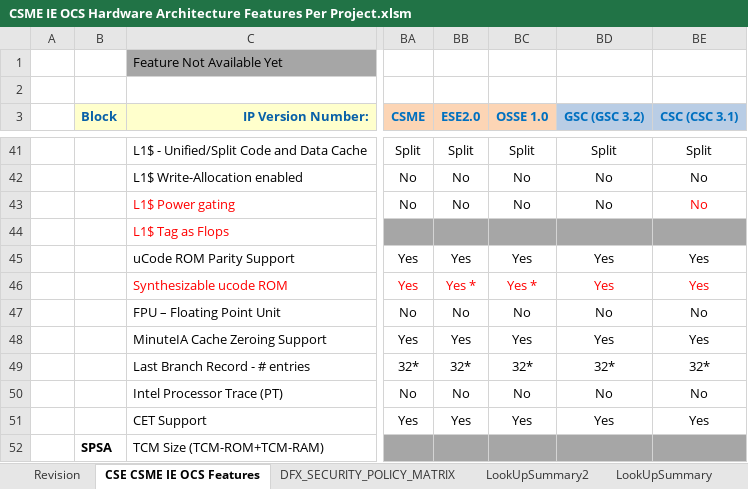
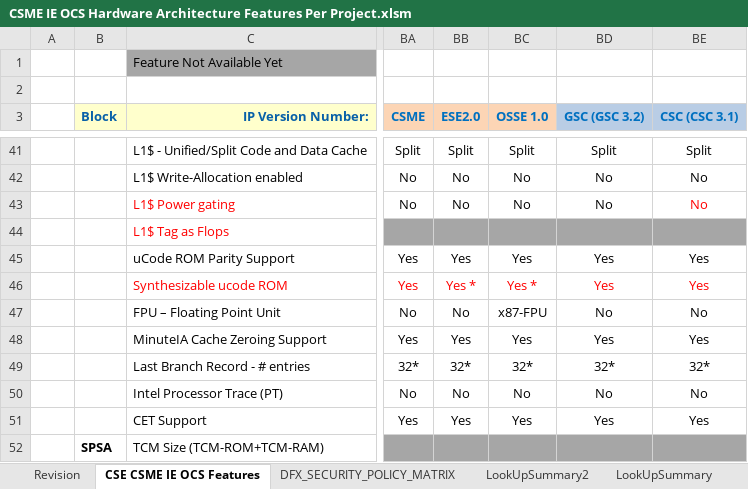
Before and after one commit to jasonx-tsao/exp_vtb, an Excel workbook: ArchSpecs/Working/CSME IE OCS Hardware Architecture Features Per Project.xlsm, sheet CSE CSME IE OCS Features, drawn as a sheet; only a part is shown, gaps mark what is left out; values as stored, in another font and other column widths than the file's, no borders; conditional formats not drawn; the diff names each change by its address in the sheet, - before the commit and + after, or states it on an @@ line.

Commit message:
190	07/20/21	Siang Lin Tan	">> PCR 1509232078 [LNL][OSSE] Architecture Configuration for LNL_M SOC - Add delta (1) and (19). The delta vs ESE are: (1) FPU x87-FPU (2) SRAM size 640KB, (3) 5 rows related to SM4/SM3 are yes, (4) GKEY3 no, (5) SKS# is 5,30,12, (6) PUF no, (7) PTT/fTPM yes with 5 localities and using MMIO, (8) Secure Boot No, (9) Key Locker no, (10) TME no, (11)S3M Mailbox no, (12) FSS mailbox no, (13) GPIO proxy 2, (14) 2 IPC channel to CSE/CSME, (15) RS 2, (16) as Device in RS 0 and 3 (17) FW trigger Zeroing no, (18) SMT yes, (19) Hotham yes - Add the column ""LNL-M-SOC OSSE"" in the tab DFX_SECURITY_POLICY_MATRIX and fill up with the same value from column ""LNL-M-SOC ESE, but also add IP ""PMT"" and ""SUSRAM"". This is the baseline in RTL0.5. Will change later in RTL 0.8 with DCN#1509407409 - Review done with Arch/Engineering team" 191	07/20/21	Siang Lin Tan	"Clean up the Chassis Reset Handling related row: (1) Add the row ""Chassis Reset Prep Reset Types (HW)"". This row was accidentally deleted ~half a year ago. (2) Add the row ""Chassis Reset Handling Type"" to summarize the behavior of 3 Chassis* row below it. The summary table is view-able if you hover your mouse over the cell ""Chassis Reset Handling Type"". Also Add elaborative comments in this row's ""Comments"" column - Review done with Kah Meng"
[git-p4: depot-paths = "//depot/projects/coe/CSME/": change = 799982]

```diff
--- a/ArchSpecs/Working/CSME IE OCS Hardware Architecture Features Per Project.xlsm (sheet CSE CSME IE OCS Features)
+++ b/ArchSpecs/Working/CSME IE OCS Hardware Architecture Features Per Project.xlsm (sheet CSE CSME IE OCS Features)
-BC47 (OSSE 1.0): No
+BC47 (OSSE 1.0): x87-FPU
```
Also changed, not shown: sheet LookUpSummary2, sheet DFX_SECURITY_POLICY_MATRIX, sheet Revision, charts or pictures.
